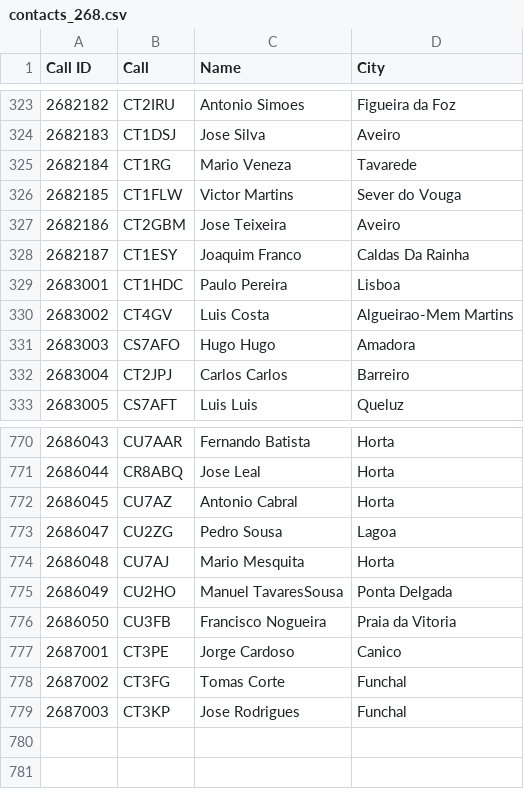
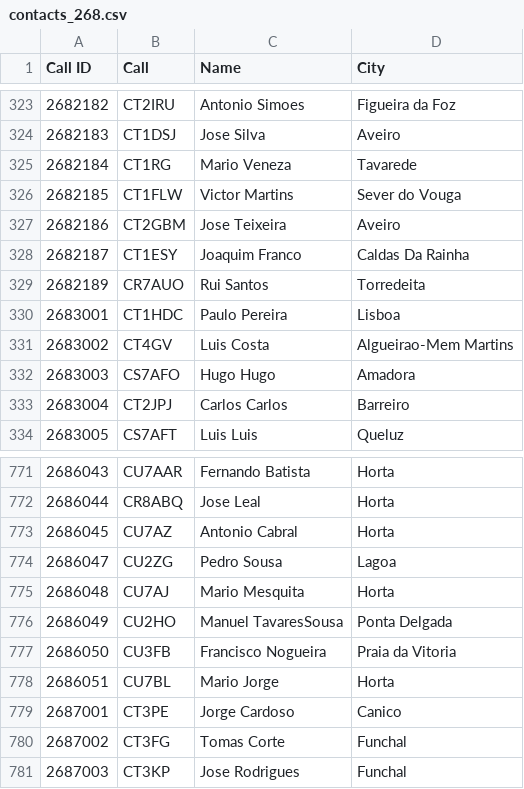
Before and after one commit to pjao/md380tools-PT, a CSV file: contacts_268.csv, drawn as a sheet; only a part is shown, gaps mark what is left out; the diff names each change by its address in the sheet, - before the commit and + after, or states it on an @@ line.

```diff
--- a/contacts_268.csv
+++ b/contacts_268.csv
+row 329: 2682189 | CR7AUO | Rui Santos | Torredeita
+row 778: 2686051 | CU7BL | Mario Jorge | Horta
```
Also changed, not shown: 1 other file.
